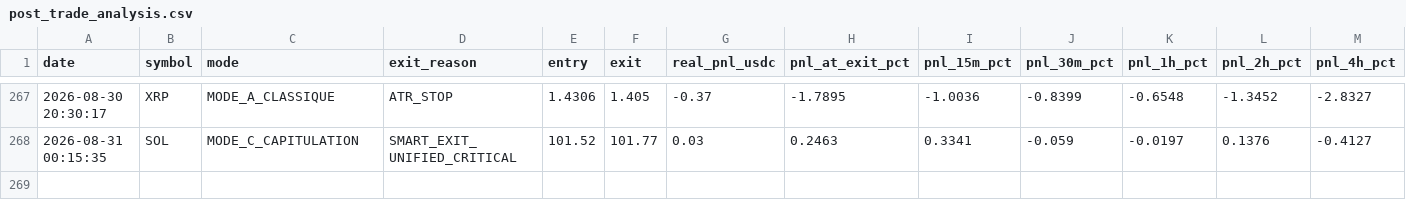
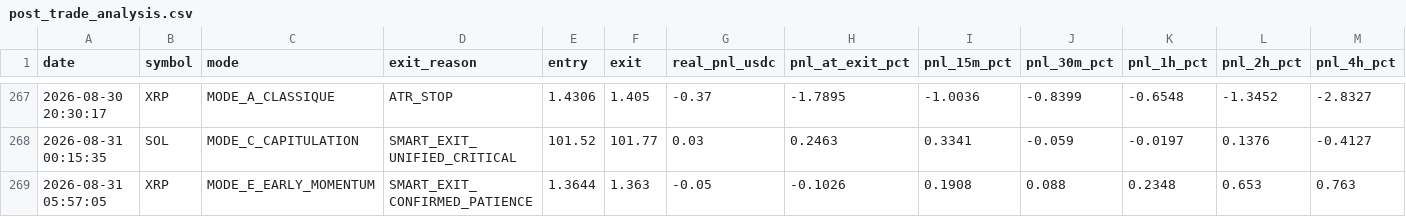
Before and after one commit to frisoo70-ux/trading-bot-data, a CSV file: bot-data/post_trade_analysis.csv, drawn as a sheet; only a part is shown, gaps mark what is left out; rows hold the shown columns only; the diff names each change by its address in the sheet, - before the commit and + after, or states it on an @@ line.

Commit message:
Bot data backup: post_trade_analysis.csv

```diff
--- a/bot-data/post_trade_analysis.csv
+++ b/bot-data/post_trade_analysis.csv
+row 269: 2026-08-31 05:57:05 | XRP | MODE_E_EARLY_MOMENTUM | SMART_EXIT_CONFIRMED_PATIENCE | 1.3644 | 1.363 | -0.05 | -0.1026 | 0.1908 | 0.088 | 0.2348 | 0.653 | 0.763
```
